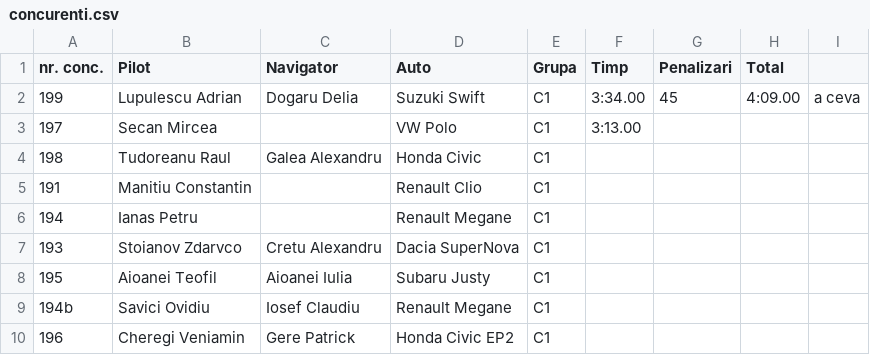
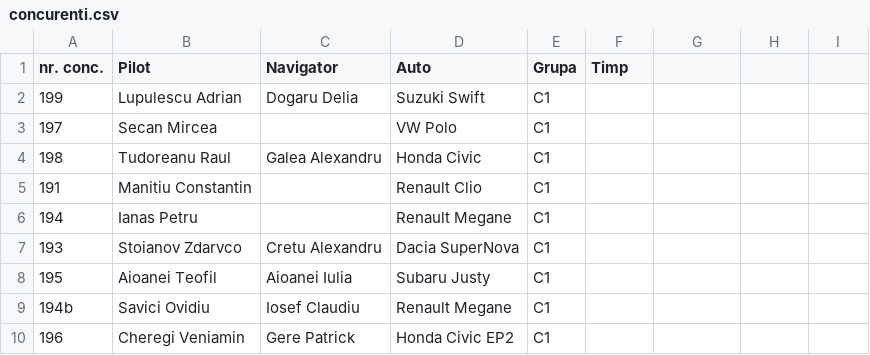
Before and after one commit to D1R0/CSD, a CSV file: data/concurenti.csv, drawn as a sheet; only a part is shown.

```diff
--- a/data/concurenti.csv
+++ b/data/concurenti.csv
@@ -1,4 +1,4 @@
-nr. conc.,Pilot,Navigator,Auto,Grupa,Timp,Penalizari,Total,
-199,Lupulescu Adrian,Dogaru Delia,Suzuki Swift,C1,3:34.00,45,4:09.00,a ceva
-197,Secan Mircea,,VW Polo,C1,3:13.00,
+nr. conc.,Pilot,Navigator,Auto,Grupa,Timp
+199,Lupulescu Adrian,Dogaru Delia,Suzuki Swift,C1,
+197,Secan Mircea,,VW Polo,C1,
 198,Tudoreanu Raul,Galea Alexandru,Honda Civic,C1,
```
Also changed, not shown: 8 other files.
